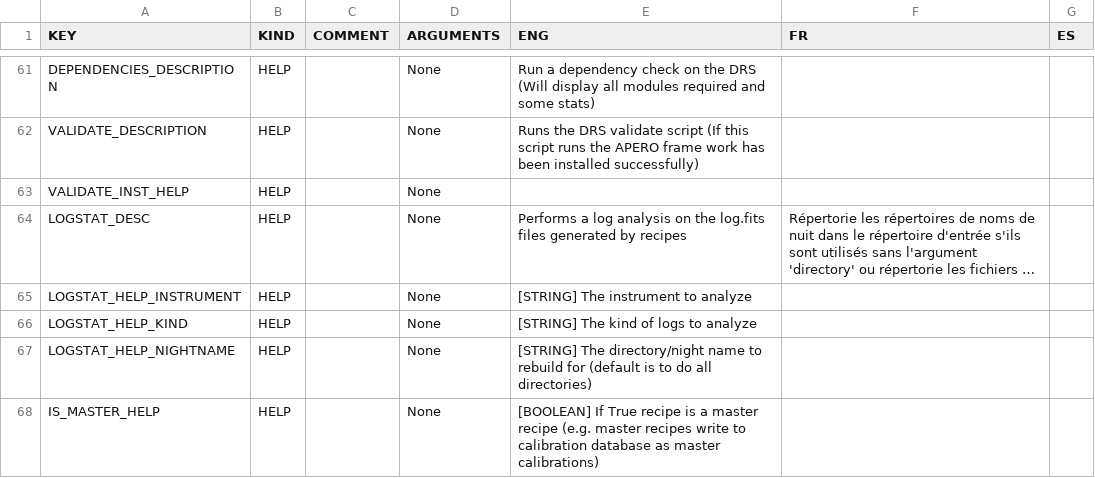
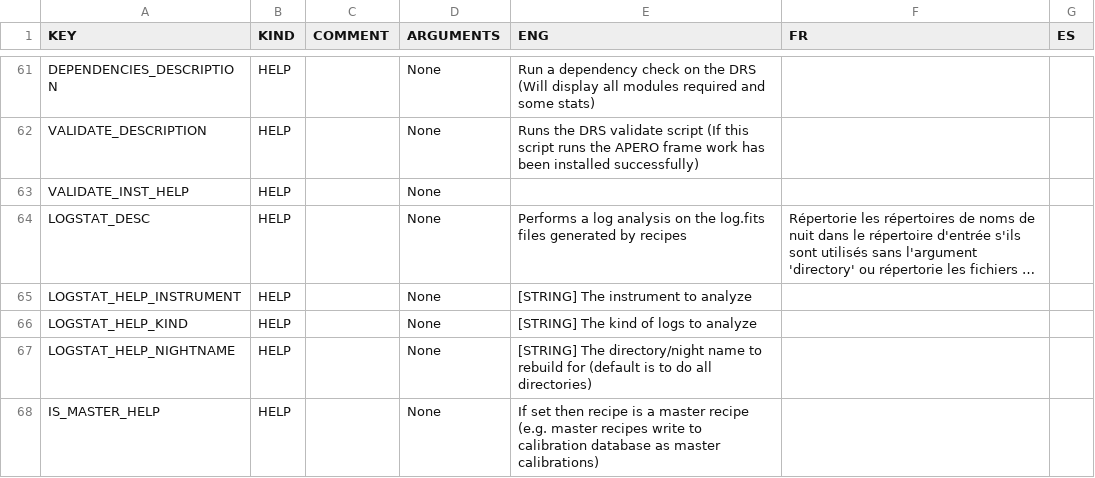
Before and after one commit to njcuk9999/apero-drs, a CSV file: apero/locale/databases/help.csv, drawn as a sheet; only a part is shown, gaps mark what is left out; long unchanged cells end in ….

Commit message:
update language database

```diff
--- a/apero/locale/databases/help.csv
+++ b/apero/locale/databases/help.csv
@@ -67,2 +67,2 @@
 "LOGSTAT_HELP_NIGHTNAME","HELP","","None","[STRING] The directory/night name to rebuild for (default is to do all directories)","",""
-"IS_MASTER_HELP","HELP","","None","[BOOLEAN] If True recipe is a master recipe (e.g. master recipes write to calibration database as master calibrations)","",""
+"IS_MASTER_HELP","HELP","","None","If set then recipe is a master recipe (e.g. master recipes write to calibration database as master calibrations)","",""
```
Also changed, not shown: 2 other files.
